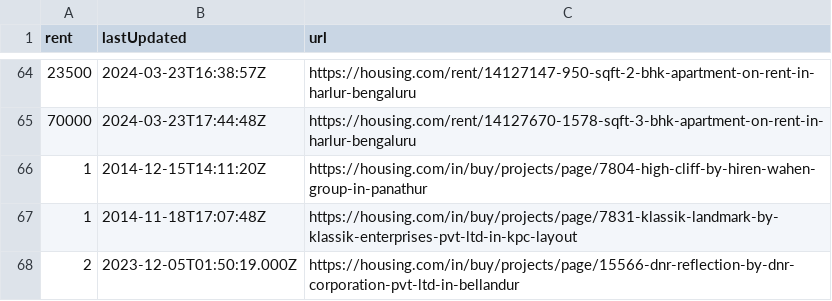
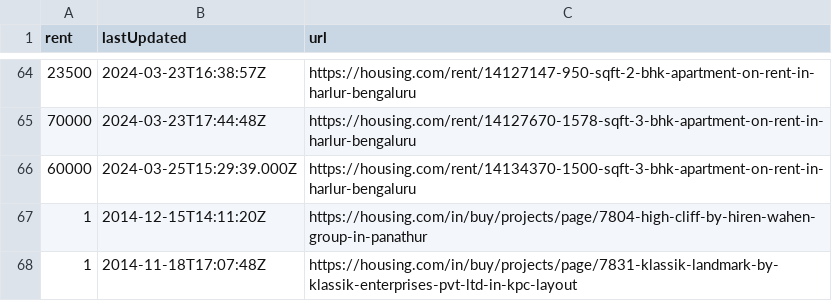
Before and after one commit to KShivendu/blr-societies, a CSV file: data/housing.csv, drawn as a sheet; only a part is shown, gaps mark what is left out; the shorter side is filled out with more unchanged rows; the diff covers the shown part only; the diff names each change by its address in the sheet, - before the commit and + after, or states it on an @@ line.

```diff
--- a/data/housing.csv
+++ b/data/housing.csv
+row 66: 60000 | 2024-03-25T15:29:39.000Z | https://housing.com/rent/14134370-1500-sqft-3-bhk-apartment-on-rent-in-harlur-bengaluru
```
Also changed, not shown: 7 added rows, 6 removed rows, 6 moved rows and 1 edited cell elsewhere in this file.
